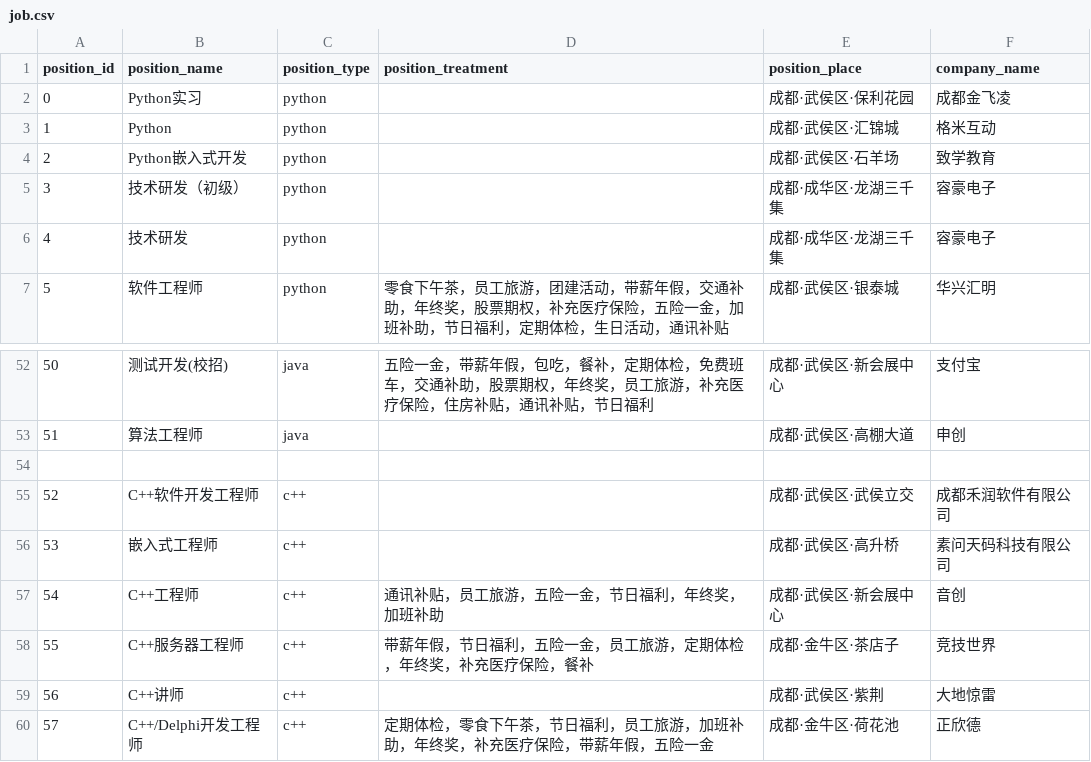
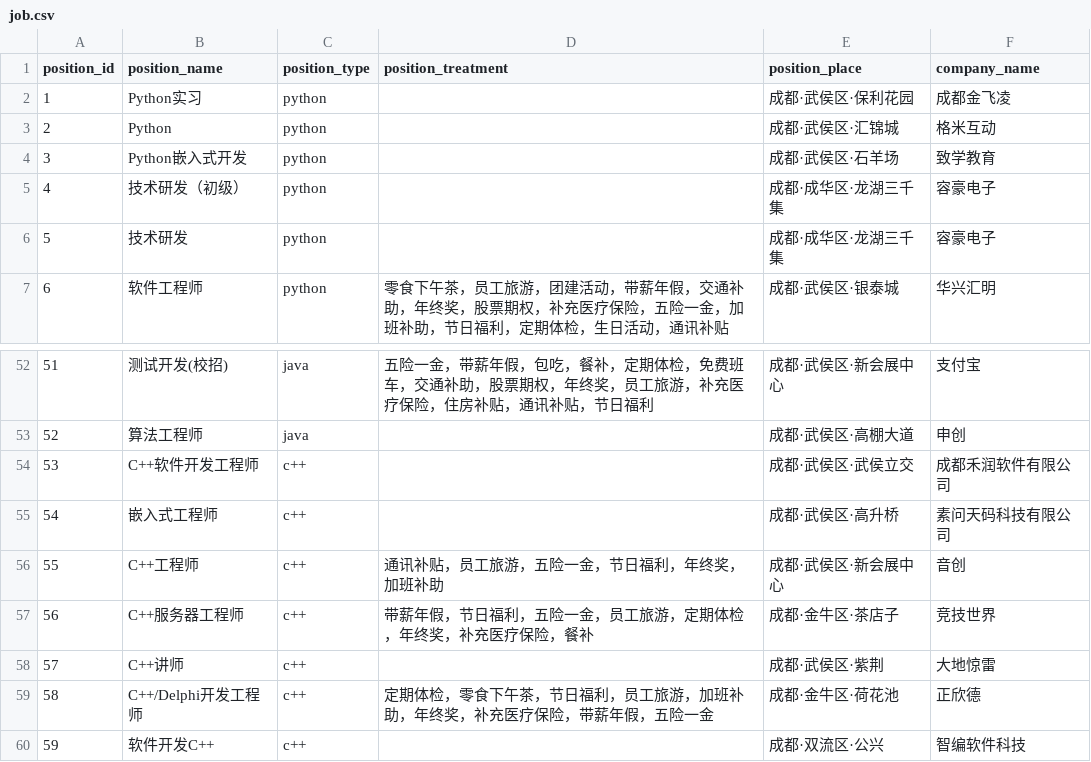
Before and after one commit to 952079739/Job_Recommendation_System, a CSV file: job.csv, drawn as a sheet; only a part is shown, gaps mark what is left out; the shorter side is filled out with more unchanged rows; the diff names each change by its address in the sheet, - before the commit and + after, or states it on an @@ line.

```diff
--- a/job.csv
+++ b/job.csv
@@ column A (position_id) renumbered from row 2 down @@
-row 54: (empty)
```
Also changed, not shown: 6 other files.
